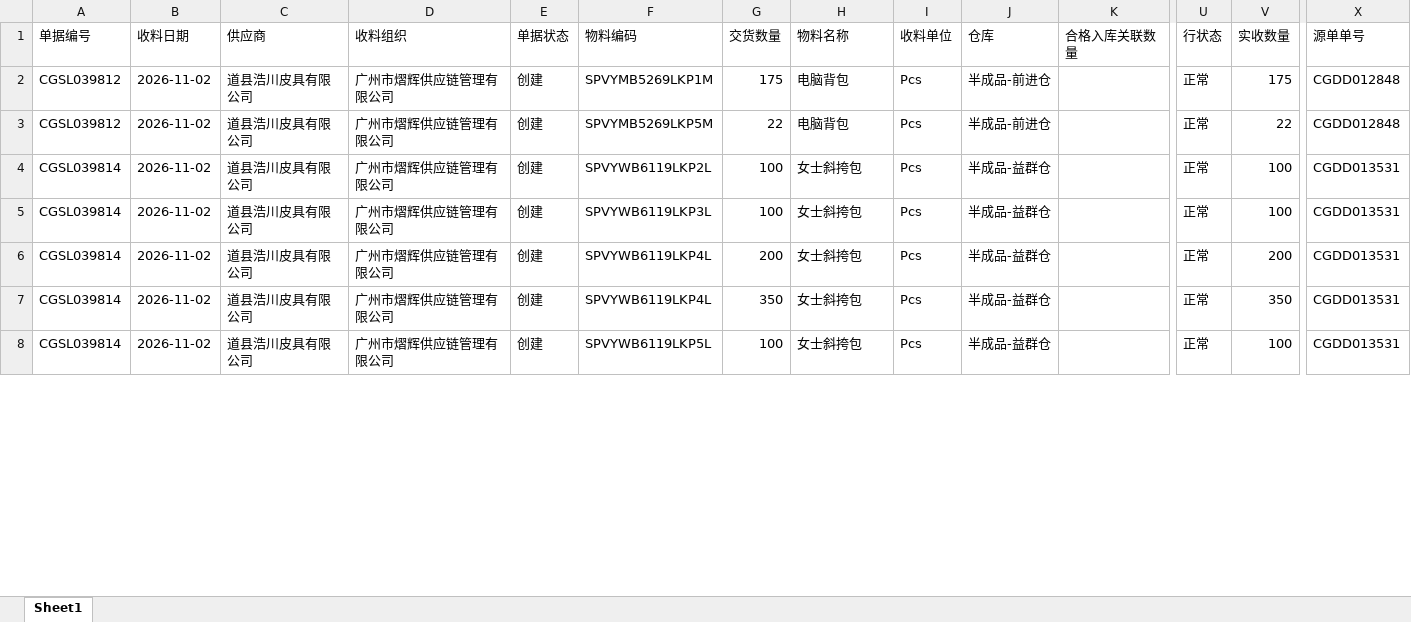
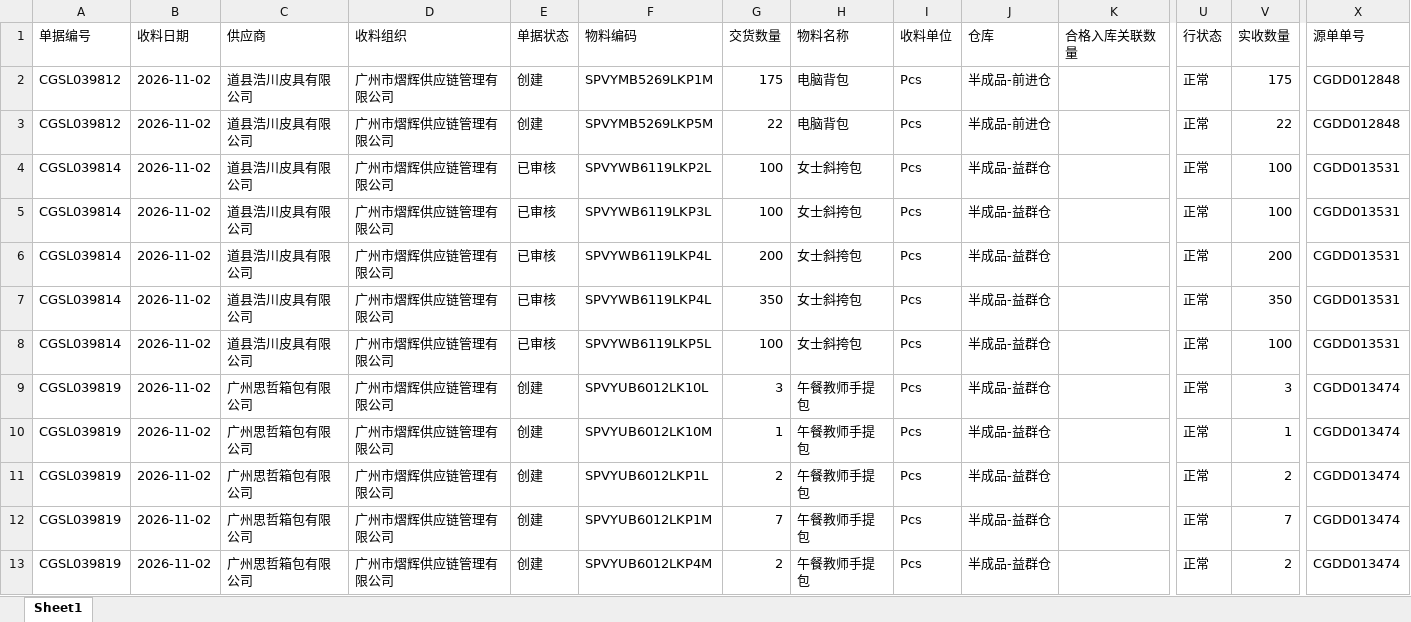
Before and after one commit to yikeqingsongguo/HY.supply-chain-management, an Excel workbook: src/otd_recv.xlsx, sheet Sheet1, drawn as a sheet; only a part is shown, gaps mark what is left out; values as stored, in another font and other column widths than the file's, no borders; rows hold the shown columns only; the diff covers the shown part only; the diff names each change by its address in the sheet, - before the commit and + after, or states it on an @@ line.

```diff
--- a/src/otd_recv.xlsx (sheet Sheet1)
+++ b/src/otd_recv.xlsx (sheet Sheet1)
-E4:E8 (单据状态): 创建
+E4:E8 (单据状态): 已审核
+row 9: CGSL039819 | 2026-11-02 | 广州思哲箱包有限公司 | 广州市熠辉供应链管理有限公司 | 创建 | SPVYUB6012LK10L | 3 | 午餐教师手提包 | Pcs | 半成品-益群仓 |  | 正常 | 3 | CGDD013474
+row 10: CGSL039819 | 2026-11-02 | 广州思哲箱包有限公司 | 广州市熠辉供应链管理有限公司 | 创建 | SPVYUB6012LK10M | 1 | 午餐教师手提包 | Pcs | 半成品-益群仓 |  | 正常 | 1 | CGDD013474
+row 11: CGSL039819 | 2026-11-02 | 广州思哲箱包有限公司 | 广州市熠辉供应链管理有限公司 | 创建 | SPVYUB6012LKP1L | 2 | 午餐教师手提包 | Pcs | 半成品-益群仓 |  | 正常 | 2 | CGDD013474
+row 12: CGSL039819 | 2026-11-02 | 广州思哲箱包有限公司 | 广州市熠辉供应链管理有限公司 | 创建 | SPVYUB6012LKP1M | 7 | 午餐教师手提包 | Pcs | 半成品-益群仓 |  | 正常 | 7 | CGDD013474
+row 13: CGSL039819 | 2026-11-02 | 广州思哲箱包有限公司 | 广州市熠辉供应链管理有限公司 | 创建 | SPVYUB6012LKP4M | 2 | 午餐教师手提包 | Pcs | 半成品-益群仓 |  | 正常 | 2 | CGDD013474
```
Also changed, not shown: 30 added rows and 2 edited cells elsewhere in this sheet, src/otd_apply.xlsx, src/采购订单.xlsx, 1 other file.
